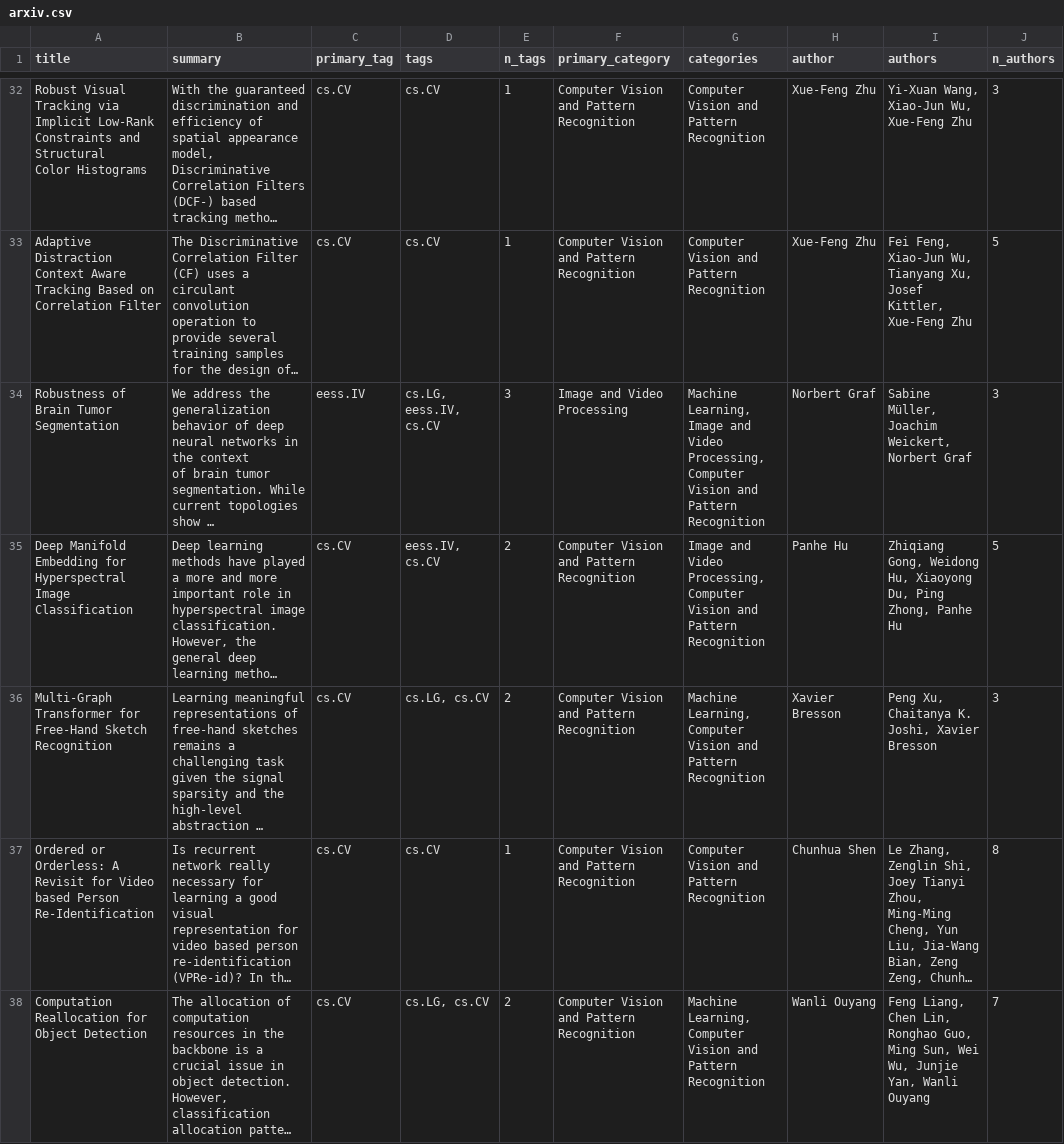
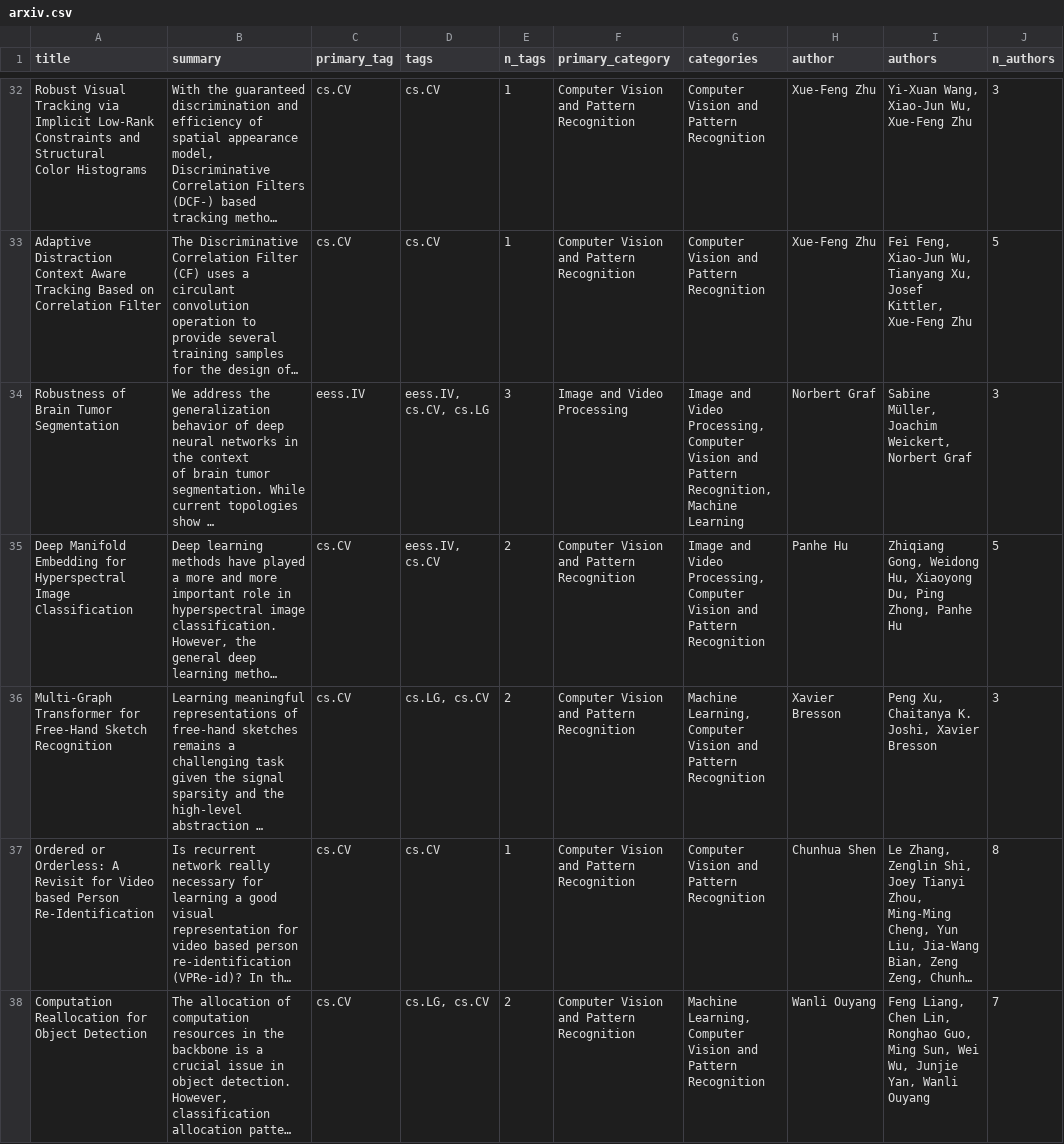
Before and after one commit to bryanwhiting/ds-arxiv, a CSV file: docs/posts/2019-12-26/arxiv.csv, drawn as a sheet; only a part is shown, gaps mark what is left out; long unchanged cells end in …; the diff covers the shown part only; the diff names each change by its address in the sheet, - before the commit and + after, or states it on an @@ line.

```diff
--- a/docs/posts/2019-12-26/arxiv.csv
+++ b/docs/posts/2019-12-26/arxiv.csv
-D34 (tags): cs.LG, eess.IV, cs.CV
+D34 (tags): eess.IV, cs.CV, cs.LG
-G34 (categories): Machine Learning, Image and Video Processing, Computer Vision and Pattern Recognition
+G34 (categories): Image and Video Processing, Computer Vision and Pattern Recognition, Machine Learning
```
Also changed, not shown: 33 edited cells elsewhere in this file, _posts/2019-12-26/arxiv.csv, 12 other files.
